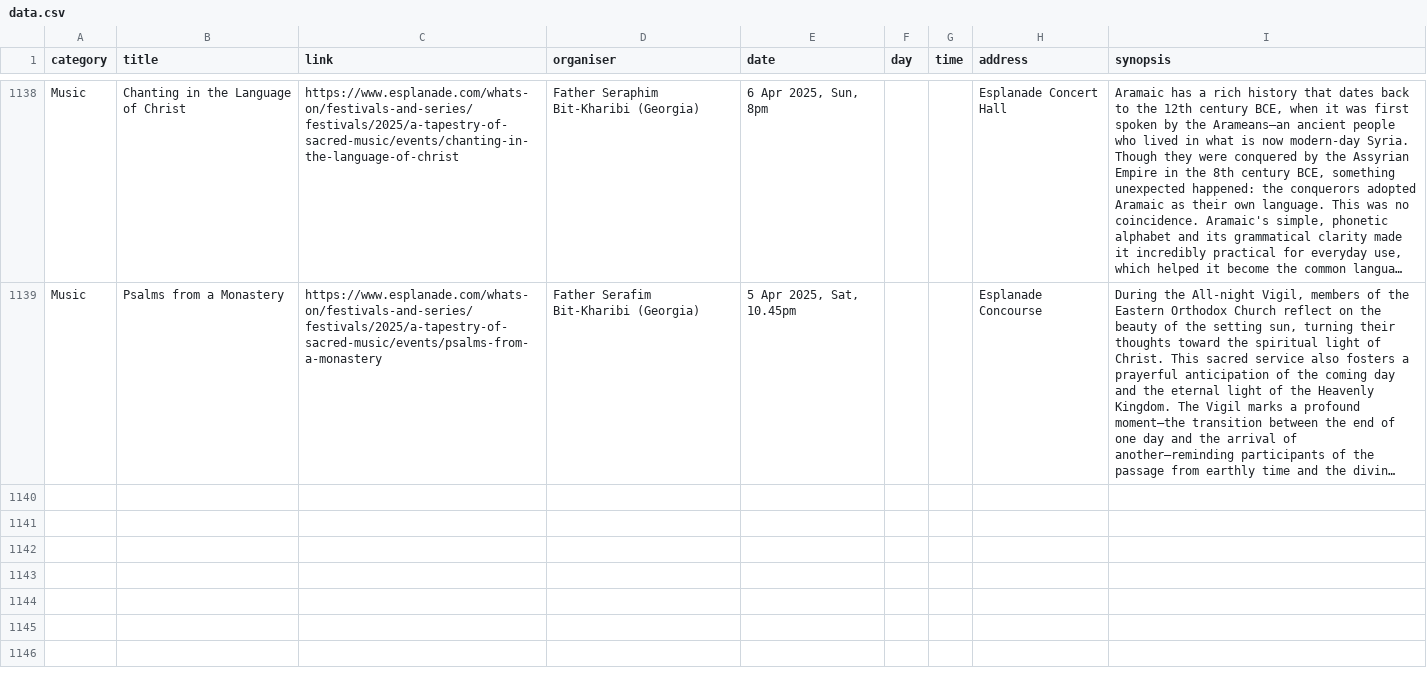
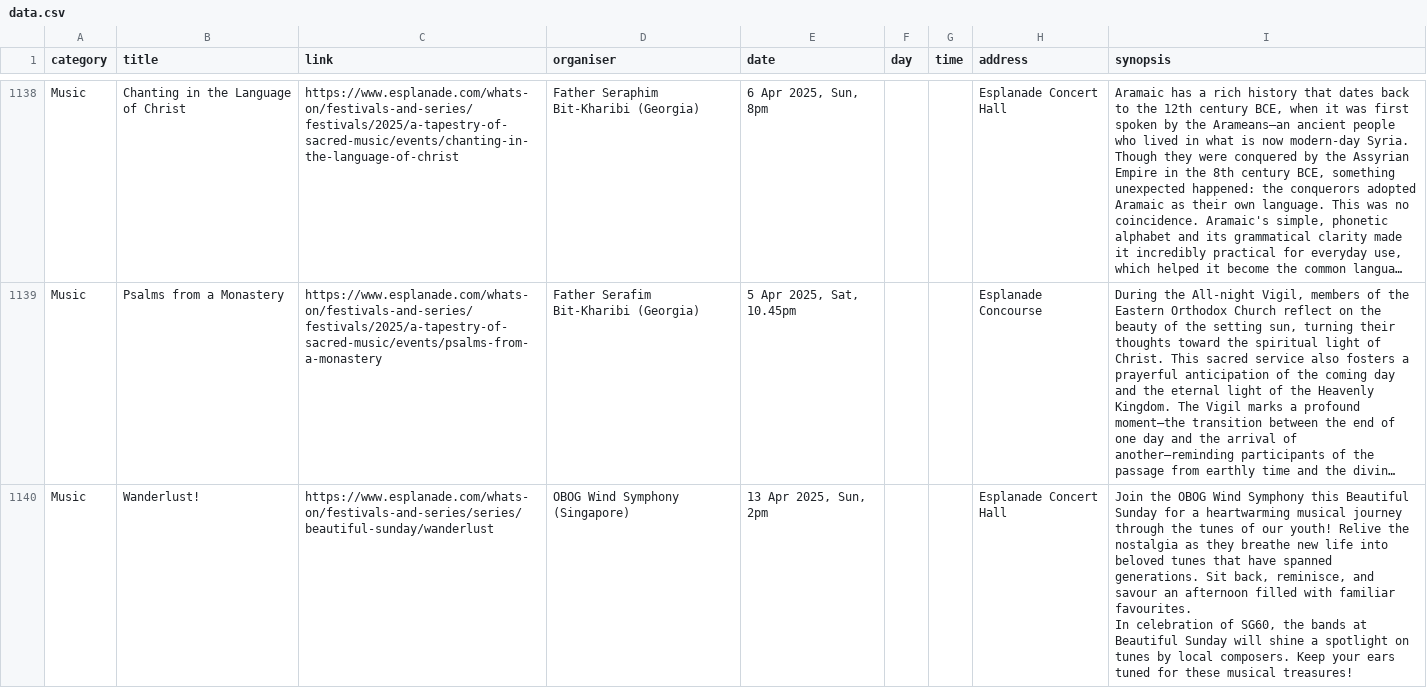
Before and after one commit to Joanna-Khek/free_music_esplanade_news, a CSV file: data.csv, drawn as a sheet; only a part is shown, gaps mark what is left out; long unchanged cells end in …; ↵ is a line break in a cell; the diff names each change by its address in the sheet, - before the commit and + after, or states it on an @@ line.

```diff
--- a/data.csv
+++ b/data.csv
+row 1140: Music | Wanderlust! | https://www.esplanade.com/whats-on/festivals-and-series/series/beautiful-sunday/wanderlust | OBOG Wind Symphony (Singapore) | 13 Apr 2025, Sun, 2pm |  |  | Esplanade Concert Hall | Join the OBOG Wind Symphony this Beautiful Sunday for a heartwarming musical journey through the tunes of our youth! Relive the nostalgia as they breathe new life into beloved tunes that have spanned generations. Sit back, reminisce, and savour an afternoon filled with familiar favourites. ↵ In celebration of SG60, the bands at Beautiful Sunday will shine a spotlight on tunes by local composers. Keep your ears tuned for these musical treasures!
```
